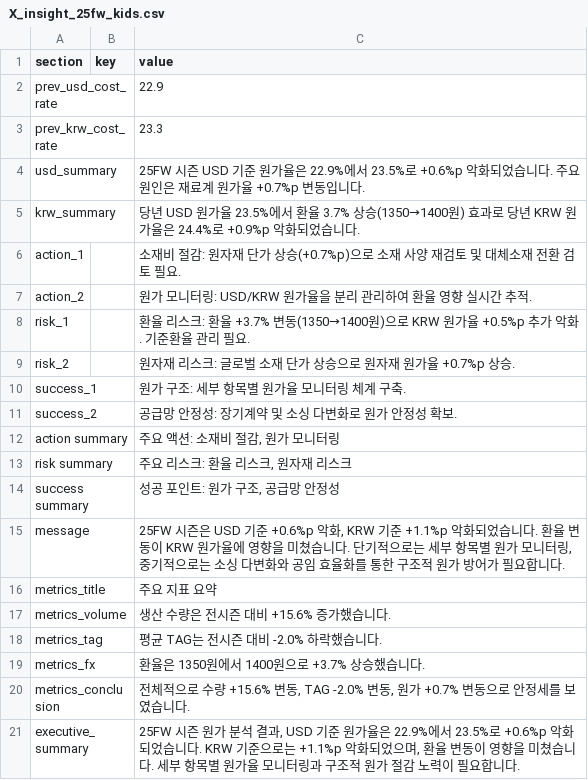
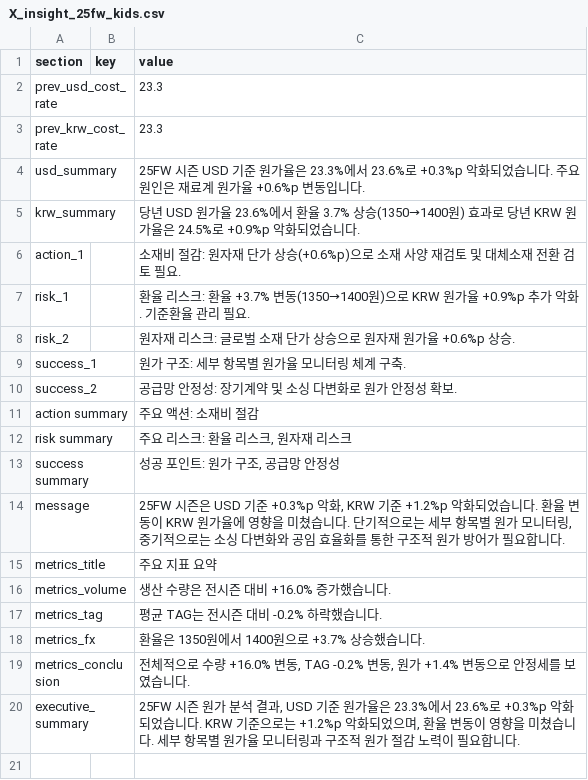
Before and after one commit to jeehye1220/cost-dashboard, a CSV file: public/COST RAW/25FW/X_insight_25fw_kids.csv, drawn as a sheet.

```diff
--- a/public/COST RAW/25FW/X_insight_25fw_kids.csv
+++ b/public/COST RAW/25FW/X_insight_25fw_kids.csv
@@ -1,21 +1,20 @@
 section,key,value
-prev_usd_cost_rate,,22.9
+prev_usd_cost_rate,,23.3
 prev_krw_cost_rate,,23.3
-usd_summary,,25FW 시즌 USD 기준 원가율은 22.9%에서 23.5%로 +0.6%p 악화되었습니다. 주요 원인은 재료계 원가율 +0.7%p 변동입니다.
-krw_summary,,당년 USD 원가율 23.5%에서 환율 3.7% 상승(1350→1400원) 효과로 당년 KRW 원가율은 24.4%로 +0.9%p 악화되었습니다.
-action_1,,소재비 절감: 원자재 단가 상승(+0.7%p)으로 소재 사양 재검토 및 대체소재 전환 검토 필요.
-action_2,,원가 모니터링: USD/KRW 원가율을 분리 관리하여 환율 영향 실시간 추적.
-risk_1,,환율 리스크: 환율 +3.7% 변동(1350→1400원)으로 KRW 원가율 +0.5%p 추가 악화. 기준환율 관리 필요.
-risk_2,,원자재 리스크: 글로벌 소재 단가 상승으로 원자재 원가율 +0.7%p 상승.
+usd_summary,,25FW 시즌 USD 기준 원가율은 23.3%에서 23.6%로 +0.3%p 악화되었습니다. 주요 원인은 재료계 원가율 +0.6%p 변동입니다.
+krw_summary,,당년 USD 원가율 23.6%에서 환율 3.7% 상승(1350→1400원) 효과로 당년 KRW 원가율은 24.5%로 +0.9%p 악화되었습니다.
+action_1,,소재비 절감: 원자재 단가 상승(+0.6%p)으로 소재 사양 재검토 및 대체소재 전환 검토 필요.
+risk_1,,환율 리스크: 환율 +3.7% 변동(1350→1400원)으로 KRW 원가율 +0.9%p 추가 악화. 기준환율 관리 필요.
+risk_2,,원자재 리스크: 글로벌 소재 단가 상승으로 원자재 원가율 +0.6%p 상승.
 success_1,,원가 구조: 세부 항목별 원가율 모니터링 체계 구축.
 success_2,,공급망 안정성: 장기계약 및 소싱 다변화로 원가 안정성 확보.
-action summary,,"주요 액션: 소재비 절감, 원가 모니터링"
+action summary,,주요 액션: 소재비 절감
 risk summary,,"주요 리스크: 환율 리스크, 원자재 리스크"
 success summary,,"성공 포인트: 원가 구조, 공급망 안정성"
-message,,"25FW 시즌은 USD 기준 +0.6%p 악화, KRW 기준 +1.1%p 악화되었습니다. 환율 변동이 KRW 원가율에 영향을 미쳤습니다. 단기적으로는 세부 항목별 원가 모니터링, 중기적으로는 소싱 다변화와 공임 효율화를 통한 구조적 원가 방어가 필요합니다."
+message,,"25FW 시즌은 USD 기준 +0.3%p 악화, KRW 기준 +1.2%p 악화되었습니다. 환율 변동이 KRW 원가율에 영향을 미쳤습니다. 단기적으로는 세부 항목별 원가 모니터링, 중기적으로는 소싱 다변화와 공임 효율화를 통한 구조적 원가 방어가 필요합니다."
 metrics_title,,주요 지표 요약
-metrics_volume,,생산 수량은 전시즌 대비 +15.6% 증가했습니다.
-metrics_tag,,평균 TAG는 전시즌 대비 -2.0% 하락했습니다.
+metrics_volume,,생산 수량은 전시즌 대비 +16.0% 증가했습니다.
+metrics_tag,,평균 TAG는 전시즌 대비 -0.2% 하락했습니다.
 metrics_fx,,환율은 1350원에서 1400원으로 +3.7% 상승했습니다.
-metrics_conclusion,,"전체적으로 수량 +15.6% 변동, TAG -2.0% 변동, 원가 +0.7% 변동으로 안정세를 보였습니다."
-executive_summary,,"25FW 시즌 원가 분석 결과, USD 기준 원가율은 22.9%에서 23.5%로 +0.6%p 악화되었습니다. KRW 기준으로는 +1.1%p 악화되었으며, 환율 변동이 영향을 미쳤습니다. 세부 항목별 원가율 모니터링과 구조적 원가 절감 노력이 필요합니다."
+metrics_conclusion,,"전체적으로 수량 +16.0% 변동, TAG -0.2% 변동, 원가 +1.4% 변동으로 안정세를 보였습니다."
+executive_summary,,"25FW 시즌 원가 분석 결과, USD 기준 원가율은 23.3%에서 23.6%로 +0.3%p 악화되었습니다. KRW 기준으로는 +1.2%p 악화되었으며, 환율 변동이 영향을 미쳤습니다. 세부 항목별 원가율 모니터링과 구조적 원가 절감 노력이 필요합니다."
```
Also changed, not shown: public/COST RAW/26SS/M_insight_26ss_non.csv, public/COST RAW/26SS/V_26S.csv, 10 other files.
